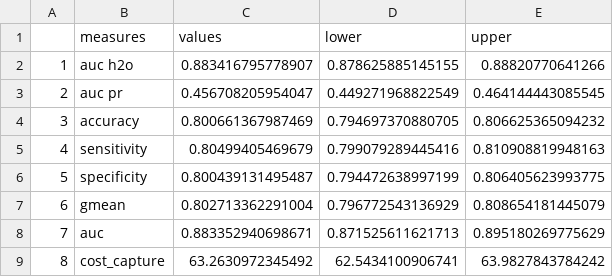
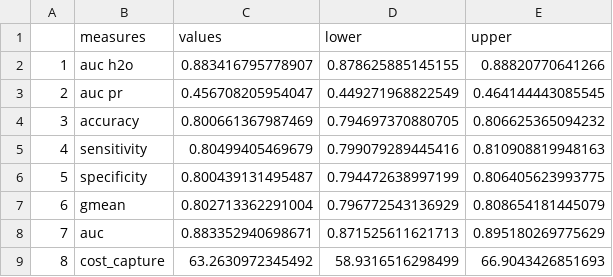
Before and after one commit to SebastianVeuskens/High-Cost-patient-analysis, a CSV file: results/complete/unbalanced/model_performance/gradient_boosting_machine.csv, drawn as a sheet.

```diff
--- a/results/complete/unbalanced/model_performance/gradient_boosting_machine.csv
+++ b/results/complete/unbalanced/model_performance/gradient_boosting_machine.csv
@@ -8,2 +8,2 @@
 "7","auc",0.883352940698671,0.871525611621713,0.895180269775629
-"8","cost_capture",63.2630972345492,62.5434100906741,63.9827843784242
+"8","cost_capture",63.2630972345492,58.9316516298499,66.9043426851693
```
Also changed, not shown: results/complete/unbalanced/model_performance/logistic_regression.csv, results/complete/unbalanced/model_performance/neural_network.csv, 26 other files.
